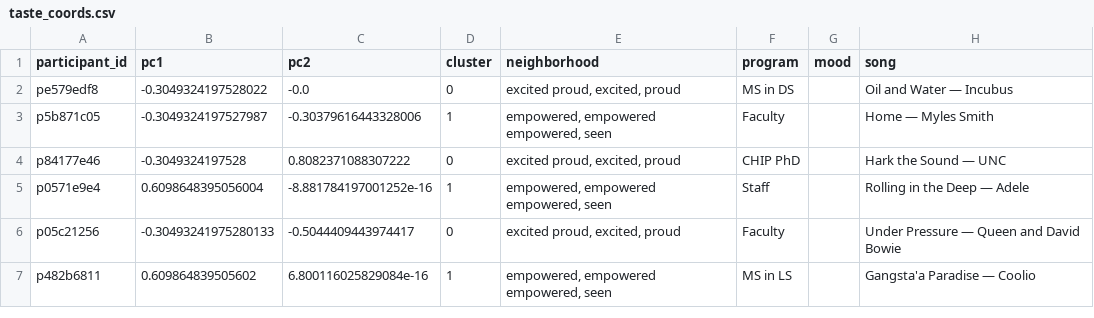
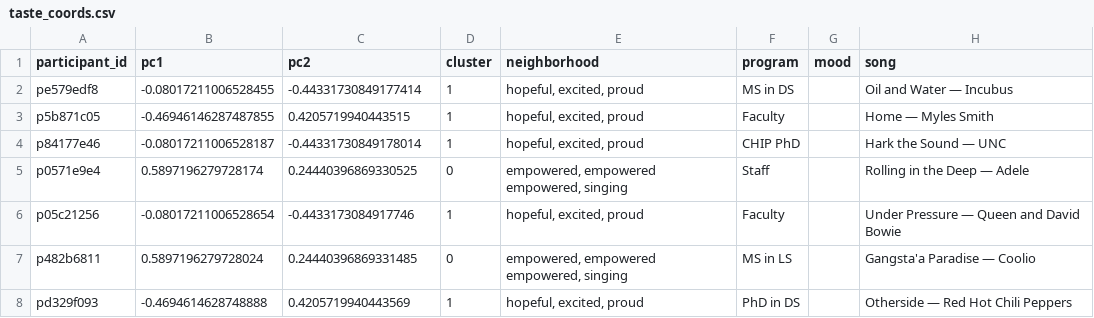
Before and after one commit to reisanar/SDIS-grad-26, a CSV file: docs/docs_data/taste_coords.csv, drawn as a sheet.

```diff
--- a/docs/docs_data/taste_coords.csv
+++ b/docs/docs_data/taste_coords.csv
@@ -1,7 +1,8 @@
 participant_id,pc1,pc2,cluster,neighborhood,program,mood,song
-pe579edf8,-0.3049324197528022,-0.0,0,"excited proud, excited, proud",MS in DS,,Oil and Water — Incubus
-p5b871c05,-0.3049324197527987,-0.30379616443328006,1,"empowered, empowered empowered, seen",Faculty,,Home — Myles Smith
-p84177e46,-0.3049324197528,0.8082371088307222,0,"excited proud, excited, proud",CHIP PhD,,Hark the Sound — UNC
-p0571e9e4,0.6098648395056004,-8.881784197001252e-16,1,"empowered, empowered empowered, seen",Staff,,Rolling in the Deep — Adele
-p05c21256,-0.30493241975280133,-0.5044409443974417,0,"excited proud, excited, proud",Faculty,,Under Pressure — Queen and David Bowie
-p482b6811,0.609864839505602,6.800116025829084e-16,1,"empowered, empowered empowered, seen",MS in LS,,Gangsta'a Paradise — Coolio
+pe579edf8,-0.08017211006528455,-0.44331730849177414,1,"hopeful, excited, proud",MS in DS,,Oil and Water — Incubus
+p5b871c05,-0.46946146287487855,0.4205719940443515,1,"hopeful, excited, proud",Faculty,,Home — Myles Smith
+p84177e46,-0.08017211006528187,-0.44331730849178014,1,"hopeful, excited, proud",CHIP PhD,,Hark the Sound — UNC
+p0571e9e4,0.5897196279728174,0.24440396869330525,0,"empowered, empowered empowered, singing",Staff,,Rolling in the Deep — Adele
+p05c21256,-0.08017211006528654,-0.4433173084917746,1,"hopeful, excited, proud",Faculty,,Under Pressure — Queen and David Bowie
+p482b6811,0.5897196279728024,0.24440396869331485,0,"empowered, empowered empowered, singing",MS in LS,,Gangsta'a Paradise — Coolio
+pd329f093,-0.4694614628748888,0.4205719940443569,1,"hopeful, excited, proud",PhD in DS,,Otherside — Red Hot Chili Peppers
```
Also changed, not shown: docs/docs_data/playlist_tracks.csv, docs/docs_data/responses_anon.csv, 44 other files.
